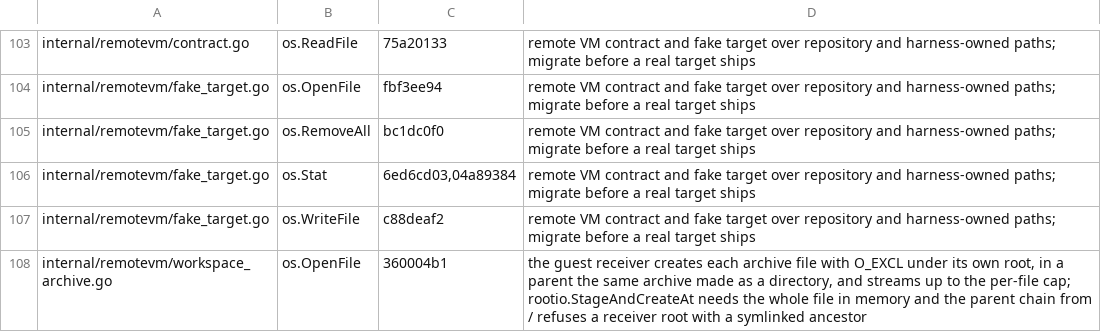
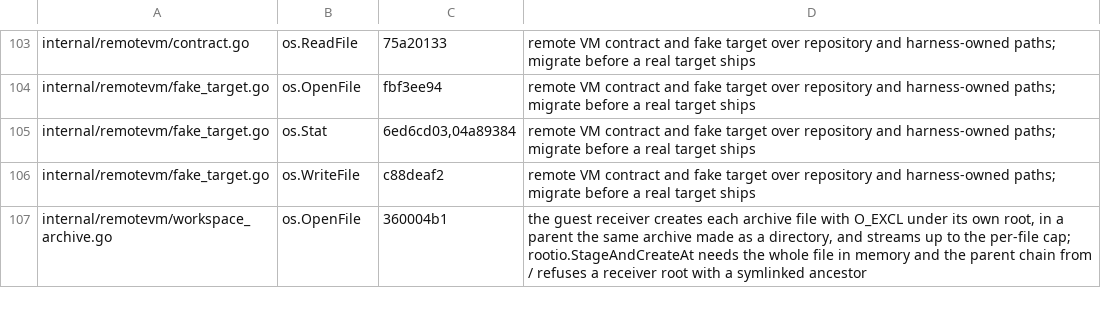
Before and after one commit to omkhar/workcell, a TSV file: policy/hardened-io-baseline.tsv, drawn as a sheet; only a part is shown, gaps mark what is left out; the diff names each change by its address in the sheet, - before the commit and + after, or states it on an @@ line.

```diff
--- a/policy/hardened-io-baseline.tsv
+++ b/policy/hardened-io-baseline.tsv
-row 105: internal/remotevm/fake_target.go | os.RemoveAll | bc1dc0f0 | remote VM contract and fake target over repository and harness-owned paths; migrate before a real target ships
```
Also changed, not shown: 4 other files.
